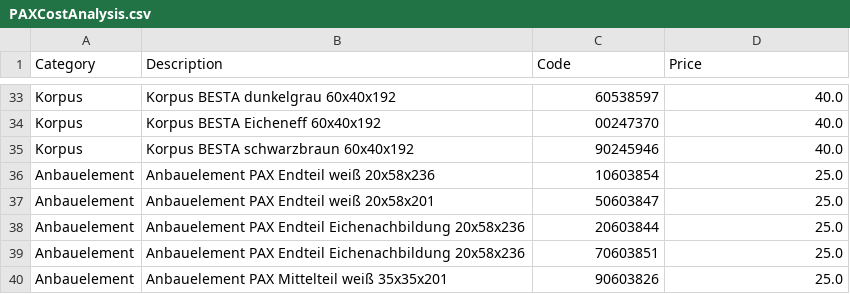
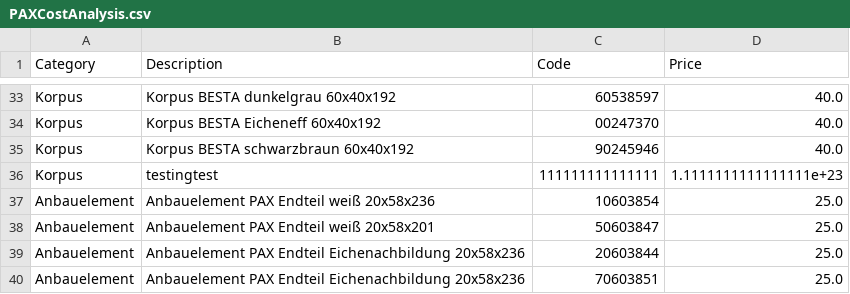
Before and after one commit to mustafaselimkocak/engineer_craftsman, a CSV file: docs/PAXCostAnalysis.csv, drawn as a sheet; only a part is shown, gaps mark what is left out; the shorter side is filled out with more unchanged rows.

Commit message:
Add PAX article 111111111111111

```diff
--- a/docs/PAXCostAnalysis.csv
+++ b/docs/PAXCostAnalysis.csv
@@ -35,2 +35,3 @@ Korpus,Korpus BESTA Eicheneff 60x40x192,00247370,40.0
 Korpus,Korpus BESTA schwarzbraun 60x40x192,90245946,40.0
+Korpus,testingtest,111111111111111,1.1111111111111111e+23
 Anbauelement,Anbauelement PAX Endteil weiß 20x58x236,10603854,25.0
```
